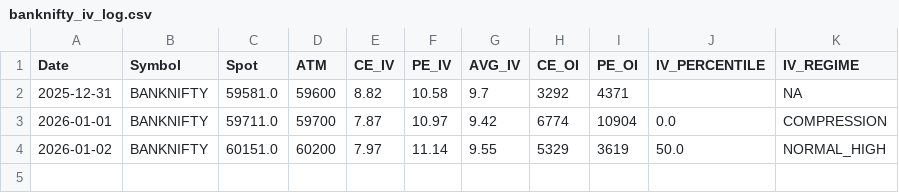
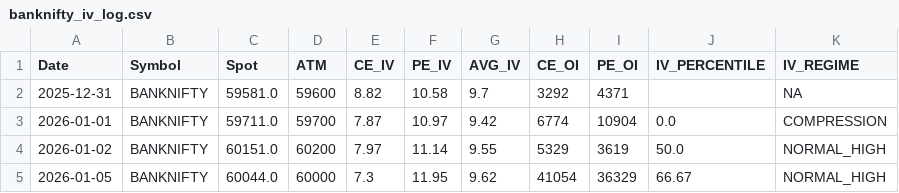
Before and after one commit to im-prnv/iv-data-logger, a CSV file: data/banknifty_iv_log.csv, drawn as a sheet; the diff names each change by its address in the sheet, - before the commit and + after, or states it on an @@ line.

Commit message:
IV update BANKNIFTY 2026-01-05

```diff
--- a/data/banknifty_iv_log.csv
+++ b/data/banknifty_iv_log.csv
+row 5: 2026-01-05 | BANKNIFTY | 60044.0 | 60000 | 7.3 | 11.95 | 9.62 | 41054 | 36329 | 66.67 | NORMAL_HIGH
```
